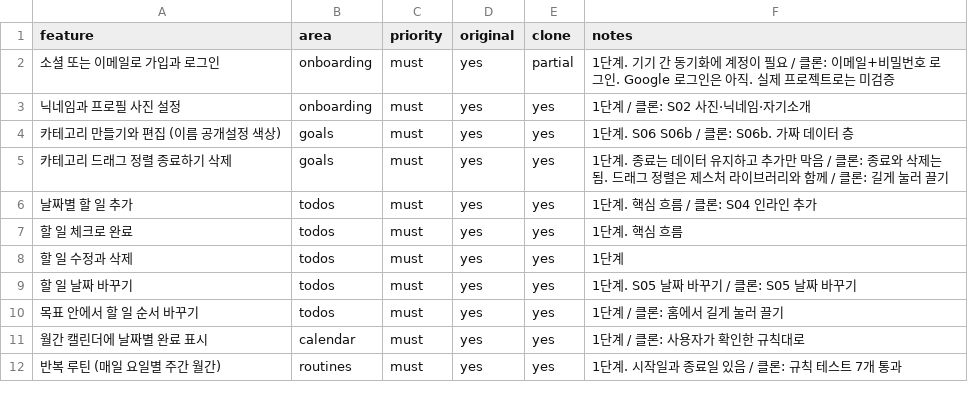
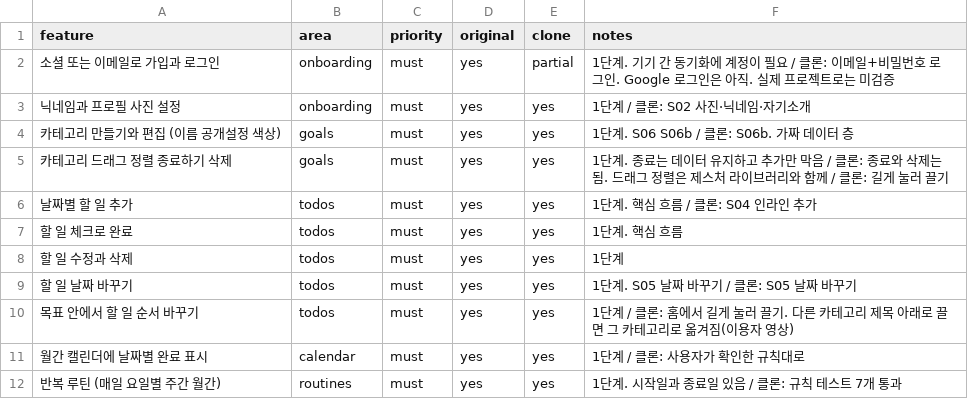
Before and after one commit to akaLooin/LooinRepository, a CSV file: replica/features.csv, drawn as a sheet; only a part is shown.

```diff
--- a/replica/features.csv
+++ b/replica/features.csv
@@ -9,3 +9,3 @@ feature,area,priority,original,clone,notes
 할 일 날짜 바꾸기,todos,must,yes,yes,1단계. S05 날짜 바꾸기 / 클론: S05 날짜 바꾸기
-목표 안에서 할 일 순서 바꾸기,todos,must,yes,yes,1단계 / 클론: 홈에서 길게 눌러 끌기
+목표 안에서 할 일 순서 바꾸기,todos,must,yes,yes,1단계 / 클론: 홈에서 길게 눌러 끌기. 다른 카테고리 제목 아래로 끌면 그 카테고리로 옮겨짐(이용자 영상)
 월간 캘린더에 날짜별 완료 표시,calendar,must,yes,yes,1단계 / 클론: 사용자가 확인한 규칙대로
```
Also changed, not shown: 12 other files.
